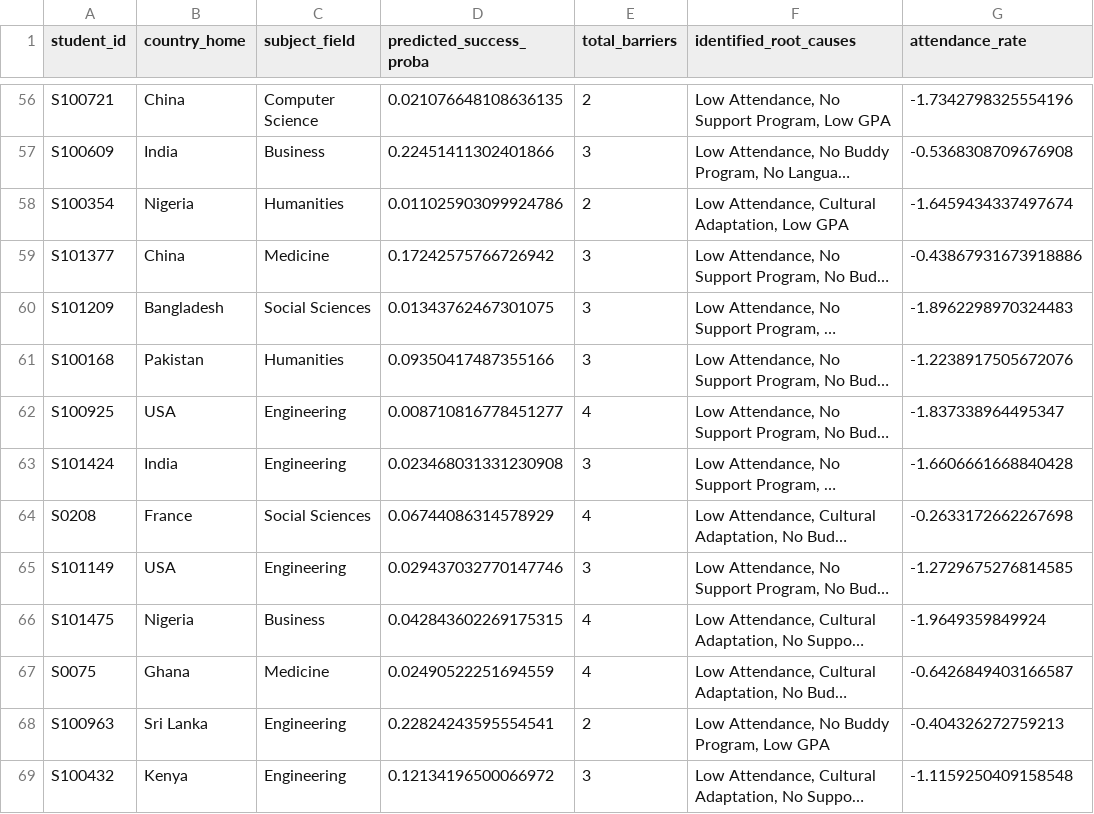
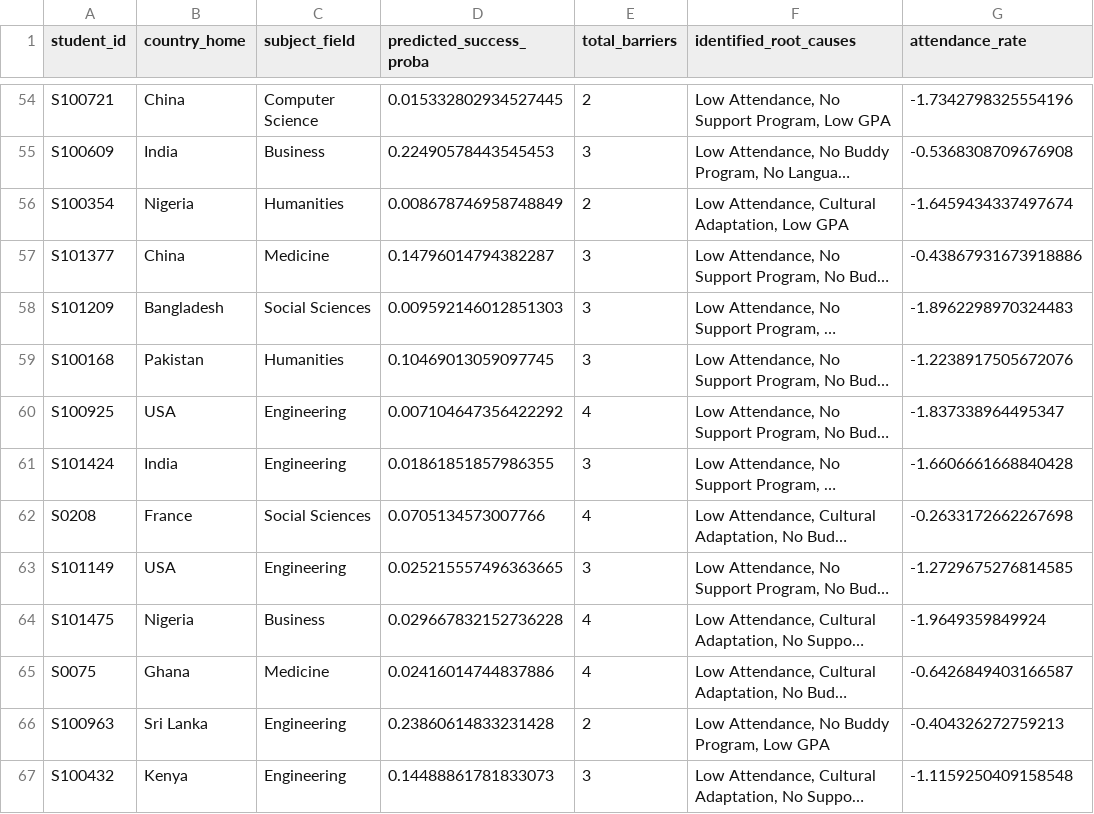
Before and after one commit to kulasekara02/hybrid_framework, a CSV file: outputs/high_risk_students_with_root_causes.csv, drawn as a sheet; only a part is shown, gaps mark what is left out; long unchanged cells end in …; addresses are those after the commit; the diff covers the shown part only; the diff names each change by its address in the sheet, - before the commit and + after, or states it on an @@ line.

```diff
--- a/outputs/high_risk_students_with_root_causes.csv
+++ b/outputs/high_risk_students_with_root_causes.csv
-D54 (predicted_success_proba): 0.021076648108636135
+D54 (predicted_success_proba): 0.015332802934527445
-D55 (predicted_success_proba): 0.22451411302401866
+D55 (predicted_success_proba): 0.22490578443545453
-D56 (predicted_success_proba): 0.011025903099924786
+D56 (predicted_success_proba): 0.008678746958748849
-D57 (predicted_success_proba): 0.17242575766726942
+D57 (predicted_success_proba): 0.14796014794382287
-D58 (predicted_success_proba): 0.01343762467301075
+D58 (predicted_success_proba): 0.009592146012851303
-D59 (predicted_success_proba): 0.09350417487355166
+D59 (predicted_success_proba): 0.10469013059097745
-D60 (predicted_success_proba): 0.008710816778451277
+D60 (predicted_success_proba): 0.007104647356422292
-D61 (predicted_success_proba): 0.023468031331230908
+D61 (predicted_success_proba): 0.01861851857986355
-D62 (predicted_success_proba): 0.06744086314578929
+D62 (predicted_success_proba): 0.0705134573007766
-D63 (predicted_success_proba): 0.029437032770147746
+D63 (predicted_success_proba): 0.025215557496363665
-D64 (predicted_success_proba): 0.042843602269175315
+D64 (predicted_success_proba): 0.029667832152736228
-D65 (predicted_success_proba): 0.02490522251694559
+D65 (predicted_success_proba): 0.02416014744837886
-D66 (predicted_success_proba): 0.22824243595554541
+D66 (predicted_success_proba): 0.23860614833231428
-D67 (predicted_success_proba): 0.12134196500066972
+D67 (predicted_success_proba): 0.14488861781833073
```
Also changed, not shown: 2 added rows, 3 removed rows and 107 edited cells elsewhere in this file, outputs/students_high_risk.csv, outputs/students_low_risk.csv, 36 other files.
